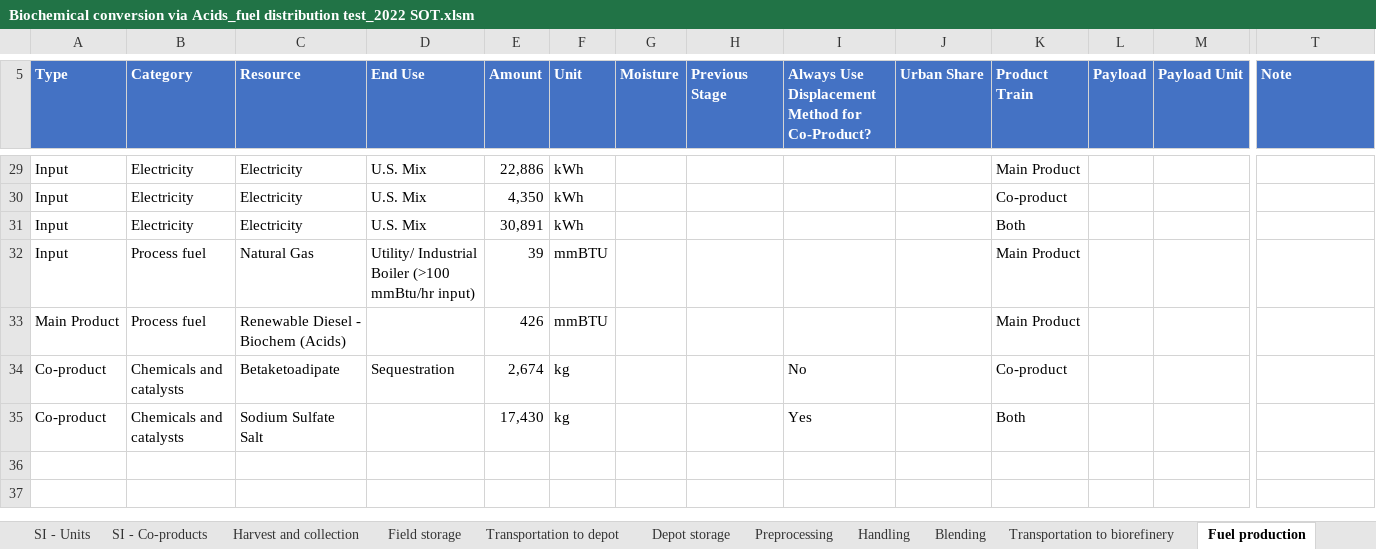
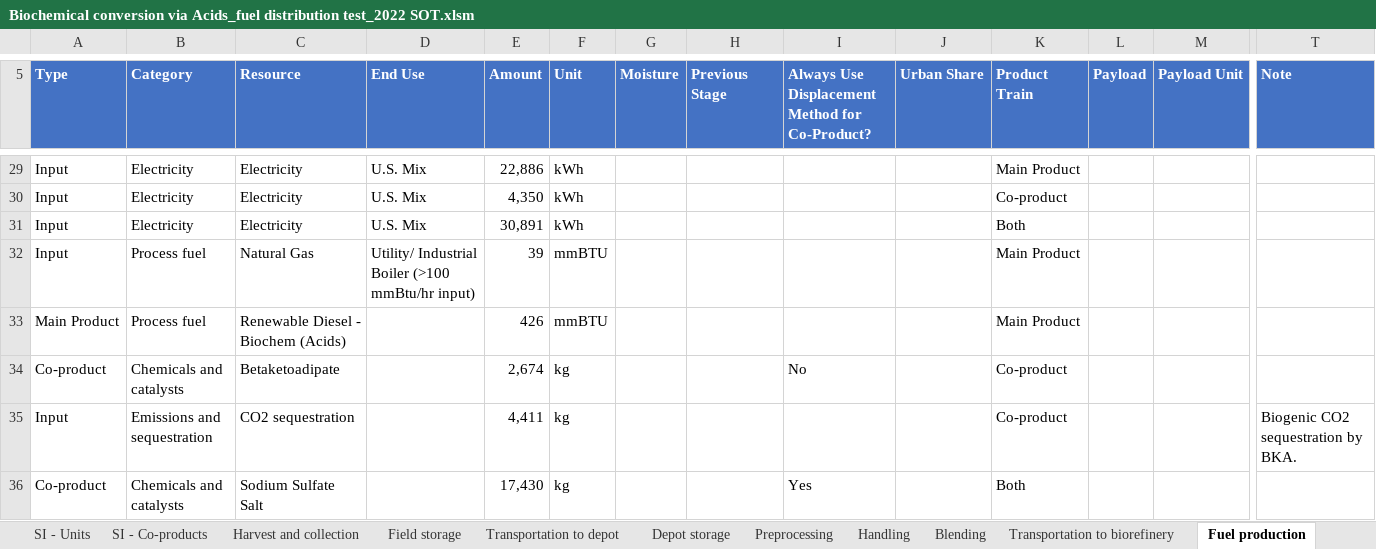
Before and after one commit to olw0905/Interactive-SCSA_Dash, an Excel workbook: static/Biochemical conversion via Acids_fuel distribution test_2022 SOT.xlsm, sheet Fuel production, drawn as a sheet; only a part is shown, gaps mark what is left out; values as stored, in another font and other column widths than the file's, no borders; charts and pictures and table styles not drawn; rows hold the shown columns only; the diff names each change by its address in the sheet, - before the commit and + after, or states it on an @@ line.

Commit message:
1. Checked the LCI files for biochem, CAP, and sludge HTL pathways. For CAP pathways, only 2021 SOT data are checked because 2022 SOT are not available yet. 2. Renamed the LCI files for biochem to so that they work properly with the program.

```diff
--- a/static/Biochemical conversion via Acids_fuel distribution test_2022 SOT.xlsm (sheet Fuel production)
+++ b/static/Biochemical conversion via Acids_fuel distribution test_2022 SOT.xlsm (sheet Fuel production)
-D34 (End Use): Sequestration
+D34 (End Use): (empty)
+row 35: Input | Emissions and sequestration | CO2 sequestration |  | 4,411 | kg |  |  |  |  | Co-product |  |  | Biogenic CO2 sequestration by BKA.
```
Also changed, not shown: charts or pictures, static/Algae CAP via BDO.xlsm, static/Algae CAP via acids.xlsm, 5 other files.
